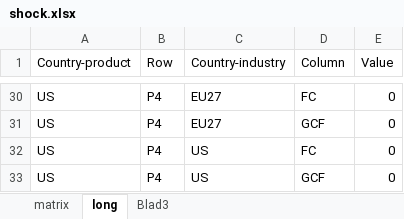
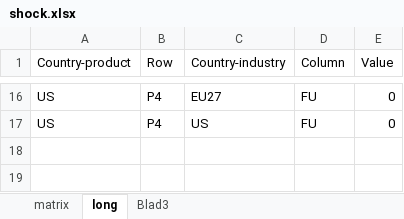
Before and after one commit to TNO/EXIOMOD-open, an Excel workbook: simulation/shock.xlsx, sheet long, drawn as a sheet; only a part is shown, gaps mark what is left out; values as stored, in another font and other column widths than the file's, no borders; removed rows and columns are numbered as before the commit, all else as after; the diff covers the shown part only; the diff names each change by its address in the sheet, - before the commit and + after, or states it on an @@ line.

```diff
--- a/simulation/shock.xlsx (sheet long)
+++ b/simulation/shock.xlsx (sheet long)
-D16 (Column): FC
+D16 (Column): FU
-row 31: US | P4 | EU27 | GCF | 0
-D17 (Column): FC
+D17 (Column): FU
-row 33: US | P4 | US | GCF | 0
```
Also changed, not shown: 14 removed rows and 14 edited cells elsewhere in this sheet, sheet matrix, formulas that keep their value, 2 other files.
